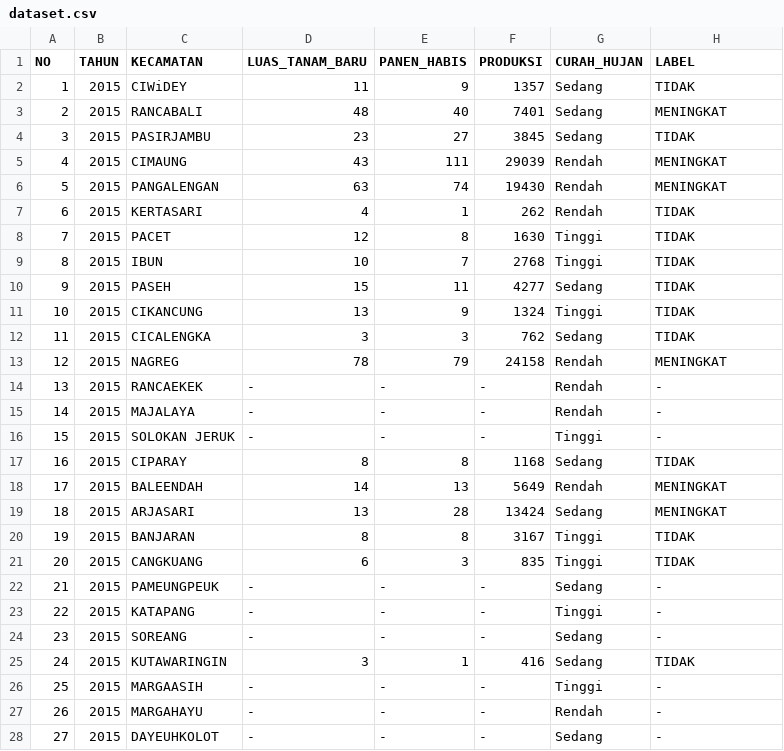
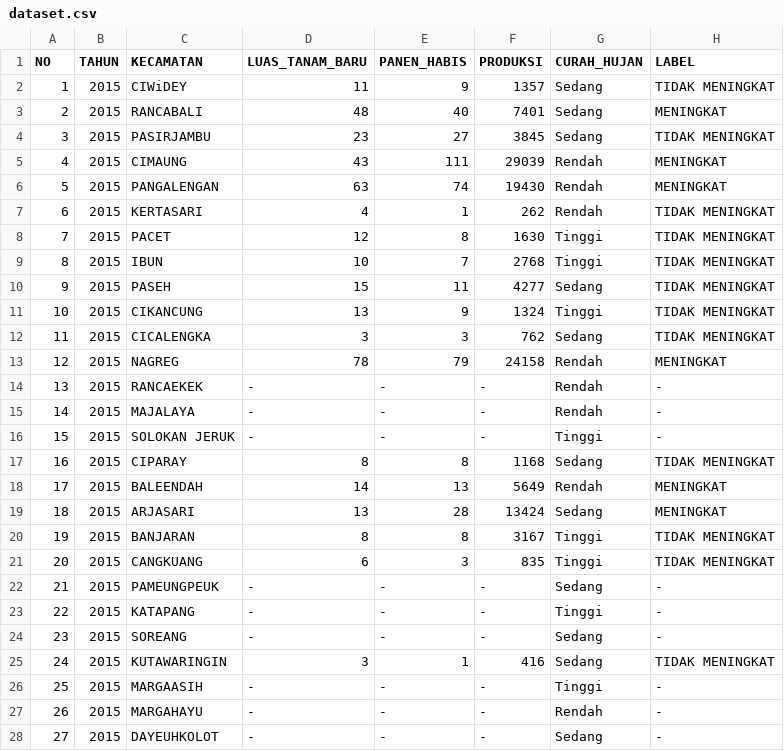
Before and after one commit to YusupZakaria990/Harvest_prediction, a CSV file: data/dataset.csv, drawn as a sheet; only a part is shown; the diff covers the shown part only.

Commit message:
dataupdate

```diff
--- a/data/dataset.csv
+++ b/data/dataset.csv
@@ -1,13 +1,13 @@
 NO,TAHUN,KECAMATAN,LUAS_TANAM_BARU,PANEN_HABIS,PRODUKSI,CURAH_HUJAN,LABEL
-1,2015,CIWiDEY,11,9,1357,Sedang,TIDAK
+1,2015,CIWiDEY,11,9,1357,Sedang,TIDAK MENINGKAT
 2,2015,RANCABALI,48,40,7401,Sedang,MENINGKAT
-3,2015,PASIRJAMBU,23,27,3845,Sedang,TIDAK
+3,2015,PASIRJAMBU,23,27,3845,Sedang,TIDAK MENINGKAT
 4,2015,CIMAUNG,43,111,29039,Rendah,MENINGKAT
 5,2015,PANGALENGAN,63,74,19430,Rendah,MENINGKAT
-6,2015,KERTASARI,4,1,262,Rendah,TIDAK
-7,2015,PACET,12,8,1630,Tinggi,TIDAK
-8,2015,IBUN,10,7,2768,Tinggi,TIDAK
-9,2015,PASEH,15,11,4277,Sedang,TIDAK
-10,2015,CIKANCUNG,13,9,1324,Tinggi,TIDAK
-11,2015,CICALENGKA,3,3,762,Sedang,TIDAK
+6,2015,KERTASARI,4,1,262,Rendah,TIDAK MENINGKAT
+7,2015,PACET,12,8,1630,Tinggi,TIDAK MENINGKAT
+8,2015,IBUN,10,7,2768,Tinggi,TIDAK MENINGKAT
+9,2015,PASEH,15,11,4277,Sedang,TIDAK MENINGKAT
+10,2015,CIKANCUNG,13,9,1324,Tinggi,TIDAK MENINGKAT
+11,2015,CICALENGKA,3,3,762,Sedang,TIDAK MENINGKAT
 12,2015,NAGREG,78,79,24158,Rendah,MENINGKAT
@@ -16,7 +16,7 @@ NO,TAHUN,KECAMATAN,LUAS_TANAM_BARU,PANEN_HABIS,PRODUKSI,CURAH_HUJAN,LABEL
 15,2015,SOLOKAN JERUK,-,-,-,Tinggi,-
-16,2015,CIPARAY,8,8,1168,Sedang,TIDAK
+16,2015,CIPARAY,8,8,1168,Sedang,TIDAK MENINGKAT
 17,2015,BALEENDAH,14,13,5649,Rendah,MENINGKAT
 18,2015,ARJASARI,13,28,13424,Sedang,MENINGKAT
-19,2015,BANJARAN,8,8,3167,Tinggi,TIDAK
-20,2015,CANGKUANG,6,3,835,Tinggi,TIDAK
+19,2015,BANJARAN,8,8,3167,Tinggi,TIDAK MENINGKAT
+20,2015,CANGKUANG,6,3,835,Tinggi,TIDAK MENINGKAT
 21,2015,PAMEUNGPEUK,-,-,-,Sedang,-
@@ -24,3 +24,3 @@ NO,TAHUN,KECAMATAN,LUAS_TANAM_BARU,PANEN_HABIS,PRODUKSI,CURAH_HUJAN,LABEL
 23,2015,SOREANG,-,-,-,Sedang,-
-24,2015,KUTAWARINGIN,3,1,416,Sedang,TIDAK
+24,2015,KUTAWARINGIN,3,1,416,Sedang,TIDAK MENINGKAT
 25,2015,MARGAASIH,-,-,-,Tinggi,-
```
Also changed, not shown: 15 edited cells elsewhere in this file.
